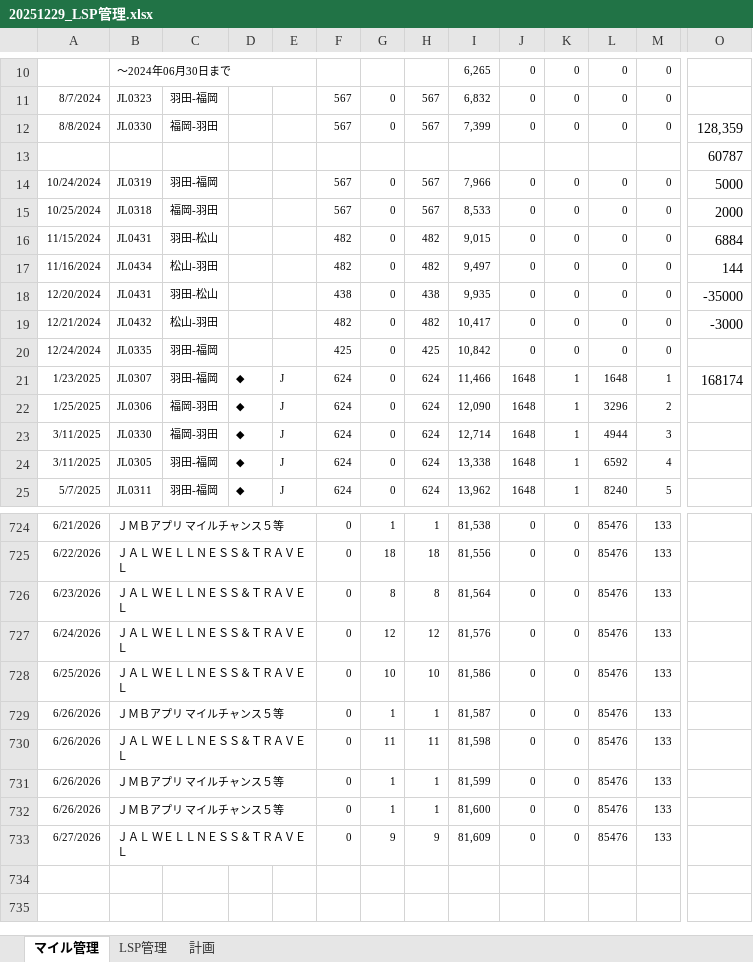
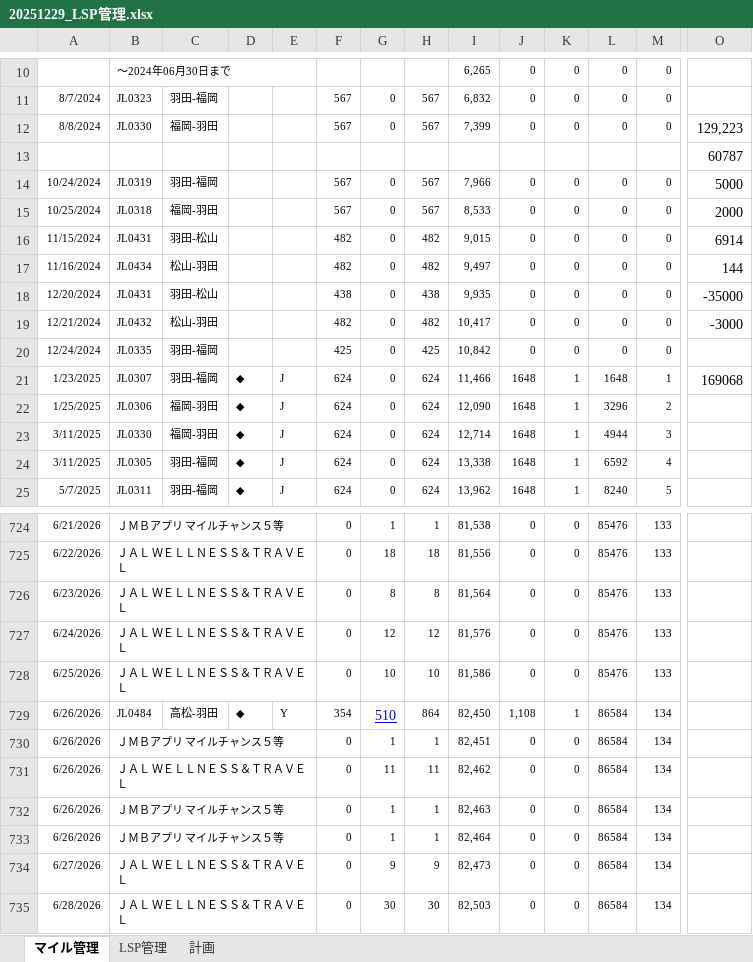
Before and after one commit to mineo1178/jal-status-viewer, an Excel workbook: data/20251229_LSP管理.xlsx, sheet マイル管理, drawn as a sheet; only a part is shown, gaps mark what is left out; values as stored, in another font and other column widths than the file's, no borders; charts and pictures not drawn; addresses are those after the commit; rows hold the shown columns only; the diff names each change by its address in the sheet, - before the commit and + after, or states it on an @@ line.

```diff
--- a/data/20251229_LSP管理.xlsx (sheet マイル管理)
+++ b/data/20251229_LSP管理.xlsx (sheet マイル管理)
-O12: 128,359
+O12: 129,223
-O16: 6884
+O16: 6914
-O21: 168174
+O21: 169068
+row 729: 6/26/2026 | JL0484 | 高松-羽田 | ◆ | Y | 354 | 510 | 864 | 82,450 | 1,108 | 1 | 86584 | 134
-I730: 81,587
+I730: 82,451
-L730:L734: 85476
+L730:L734: 86584
-M730:M734: 133
+M730:M734: 134
-I731: 81,598
+I731: 82,462
-I732: 81,599
+I732: 82,463
-I733: 81,600
+I733: 82,464
-I734: 81,609
+I734: 82,473
+row 735: 6/28/2026 | ＪＡＬ ＷＥＬＬＮＥＳＳ＆ＴＲＡＶＥＬ |  |  |  | 0 | 30 | 30 | 82,503 | 0 | 0 | 86584 | 134
```
Also changed, not shown: sheet 計画, charts or pictures, 1 other file.
